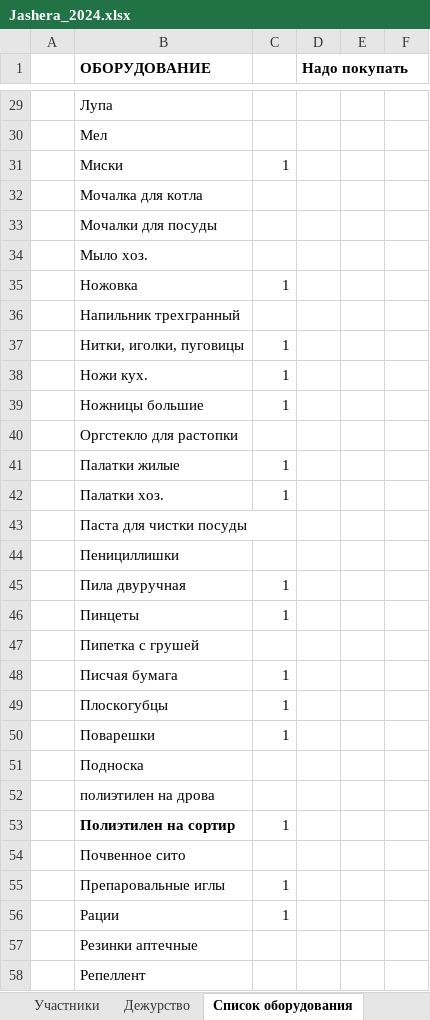
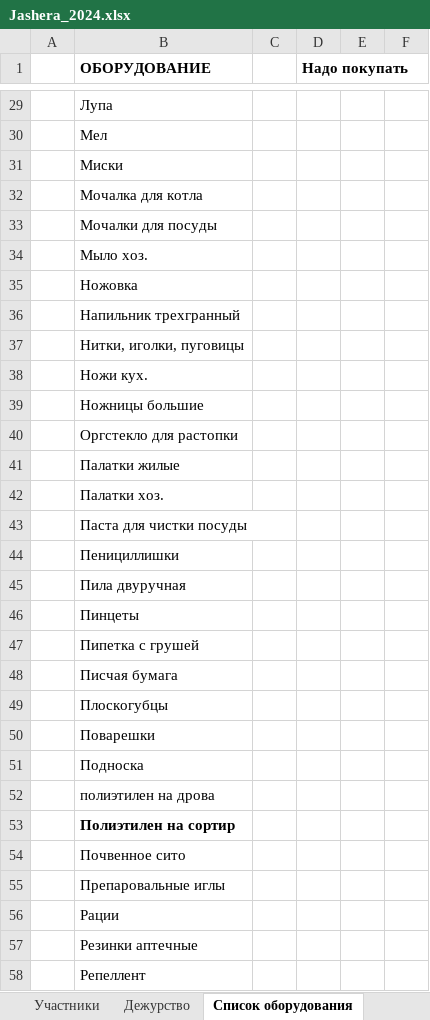
Before and after one commit to polydora/Lab-processings, an Excel workbook: Jashera 2024/Jashera_2024.xlsx, sheet Список оборудования, drawn as a sheet; only a part is shown, gaps mark what is left out; values as stored, in another font and other column widths than the file's, no borders; the diff covers the shown part only; the diff names each change by its address in the sheet, - before the commit and + after, or states it on an @@ line.

```diff
--- a/Jashera 2024/Jashera_2024.xlsx (sheet Список оборудования)
+++ b/Jashera 2024/Jashera_2024.xlsx (sheet Список оборудования)
-C31: 1
+C31: (empty)
-C35: 1
+C35: (empty)
-C37:C39: 1
+C37:C39: (empty)
-C41:C42: 1
+C41:C42: (empty)
-C45:C46: 1
+C45:C46: (empty)
-C48:C50: 1
+C48:C50: (empty)
-C53: 1
+C53: (empty)
-C55:C56: 1
+C55:C56: (empty)
```
Also changed, not shown: 58 edited cells elsewhere in this sheet, sheet Дежурство, sheet Участники, 2 other files.
